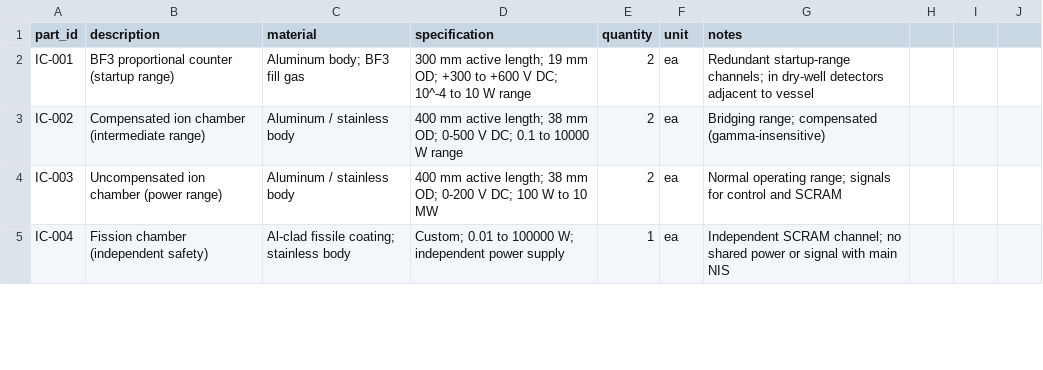
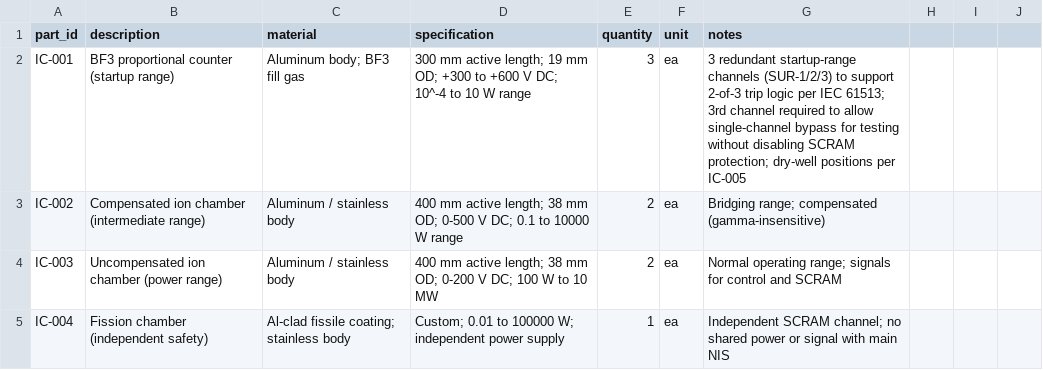
Before and after one commit to pranavkantgaur/msre_hardware_design, a CSV file: components/12_instrumentation_control/bom.csv, drawn as a sheet; only a part is shown; the diff covers the shown part only.

```diff
--- a/components/12_instrumentation_control/bom.csv
+++ b/components/12_instrumentation_control/bom.csv
@@ -1,3 +1,3 @@
 part_id,description,material,specification,quantity,unit,notes
-IC-001,BF3 proportional counter (startup range),Aluminum body; BF3 fill gas,300 mm active length; 19 mm OD; +300 to +600 V DC; 10^-4 to 10 W range,2,ea,"Redundant startup-range channels; in dry-well detectors adjacent to vessel"
+IC-001,BF3 proportional counter (startup range),Aluminum body; BF3 fill gas,300 mm active length; 19 mm OD; +300 to +600 V DC; 10^-4 to 10 W range,3,ea,"3 redundant startup-range channels (SUR-1/2/3) to support 2-of-3 trip logic per IEC 61513; 3rd channel required to allow single-channel bypass for testing without disabling SCRAM protection; dry-well positions per IC-005"
 IC-002,Compensated ion chamber (intermediate range),Aluminum / stainless body,400 mm active length; 38 mm OD; 0-500 V DC; 0.1 to 10000 W range,2,ea,"Bridging range; compensated (gamma-insensitive)"
```
Also changed, not shown: 3 added rows and 11 edited cells elsewhere in this file, components/06_fuel_drain_tank/bom.csv, components/07_freeze_valves/bom.csv, 11 other files.
